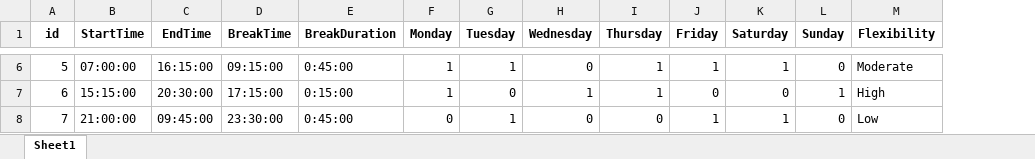
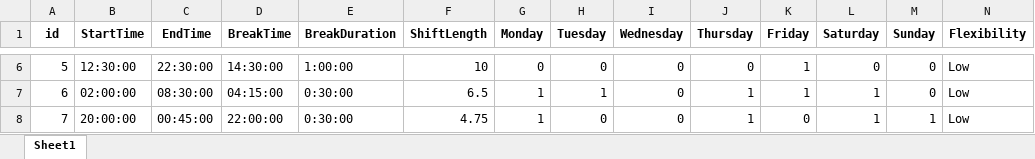
Before and after one commit to AmarantosPagiavlas03/Project-Optimization-of-Business-Processes, an Excel workbook: shifts_sheet.xlsx, sheet Sheet1, drawn as a sheet; only a part is shown, gaps mark what is left out; values as stored, in another font and other column widths than the file's, no borders; addresses are those after the commit; the diff covers the shown part only; the diff names each change by its address in the sheet, - before the commit and + after, or states it on an @@ line.

```diff
--- a/shifts_sheet.xlsx (sheet Sheet1)
+++ b/shifts_sheet.xlsx (sheet Sheet1)
+column F (ShiftLength), rows 6-8: 10 | 6.5 | 4.75
-B6 (StartTime): 07:00:00
+B6 (StartTime): 12:30:00
-C6 (EndTime): 16:15:00
+C6 (EndTime): 22:30:00
-D6 (BreakTime): 09:15:00
+D6 (BreakTime): 14:30:00
-E6 (BreakDuration): 0:45:00
+E6 (BreakDuration): 1:00:00
-G6 (Monday): 1
+G6 (Monday): 0
-H6 (Tuesday): 1
+H6 (Tuesday): 0
-J6 (Thursday): 1
+J6 (Thursday): 0
-L6 (Saturday): 1
+L6 (Saturday): 0
-N6 (Flexibility): Moderate
+N6 (Flexibility): Low
-B7 (StartTime): 15:15:00
+B7 (StartTime): 02:00:00
-C7 (EndTime): 20:30:00
+C7 (EndTime): 08:30:00
-D7 (BreakTime): 17:15:00
+D7 (BreakTime): 04:15:00
-E7 (BreakDuration): 0:15:00
+E7 (BreakDuration): 0:30:00
-H7 (Tuesday): 0
+H7 (Tuesday): 1
-I7 (Wednesday): 1
+I7 (Wednesday): 0
-K7 (Friday): 0
+K7 (Friday): 1
-L7 (Saturday): 0
+L7 (Saturday): 1
-M7 (Sunday): 1
+M7 (Sunday): 0
-N7 (Flexibility): High
+N7 (Flexibility): Low
-B8 (StartTime): 21:00:00
+B8 (StartTime): 20:00:00
-C8 (EndTime): 09:45:00
+C8 (EndTime): 00:45:00
-D8 (BreakTime): 23:30:00
+D8 (BreakTime): 22:00:00
-E8 (BreakDuration): 0:45:00
+E8 (BreakDuration): 0:30:00
-G8 (Monday): 0
+G8 (Monday): 1
-H8 (Tuesday): 1
+H8 (Tuesday): 0
-J8 (Thursday): 0
+J8 (Thursday): 1
-K8 (Friday): 1
+K8 (Friday): 0
-M8 (Sunday): 0
+M8 (Sunday): 1
```
Also changed, not shown: 831 edited cells elsewhere in this sheet, 1 other file.
